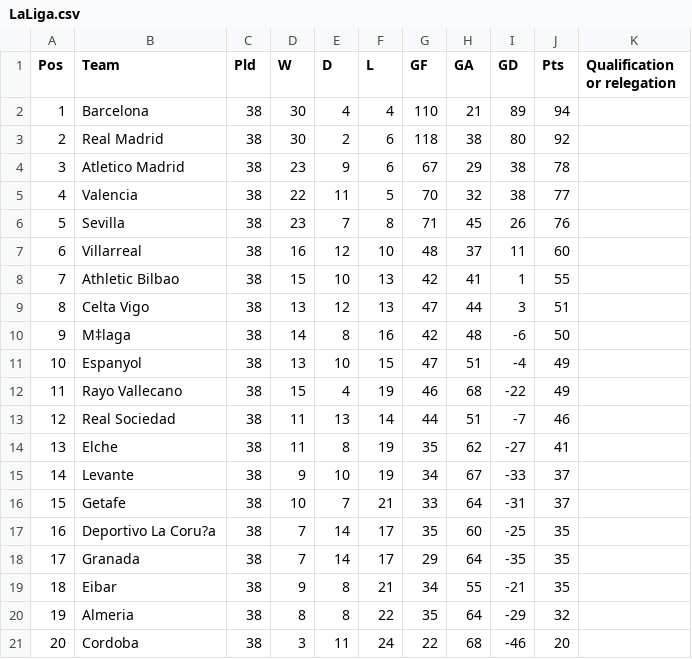
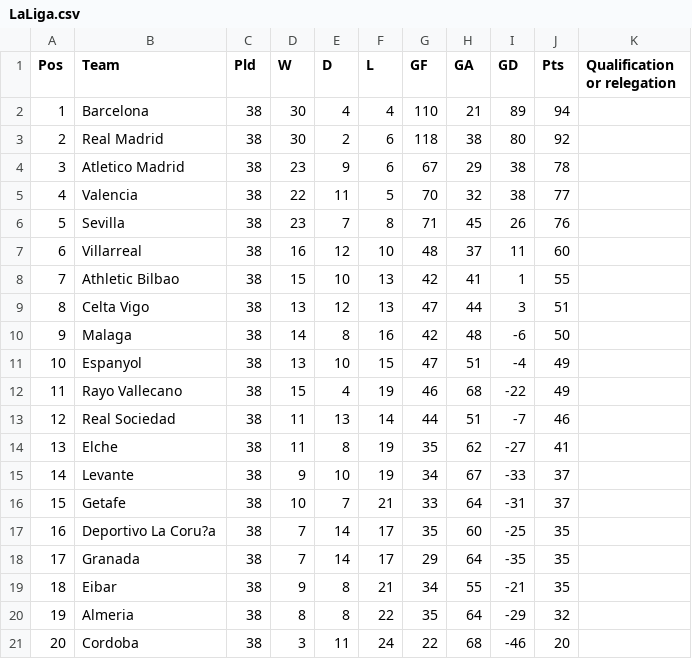
Before and after one commit to stifler9/ANPP-2015-16, a CSV file: LaLiga.csv, drawn as a sheet; the diff names each change by its address in the sheet, - before the commit and + after, or states it on an @@ line.

```diff
--- a/LaLiga.csv
+++ b/LaLiga.csv
-B10 (Team): M‡laga
+B10 (Team): Malaga
```
Also changed, not shown: 1 other file.
